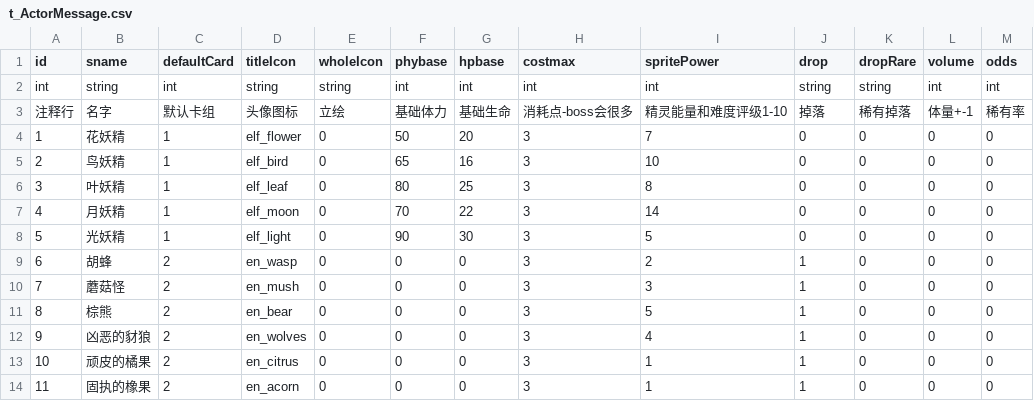
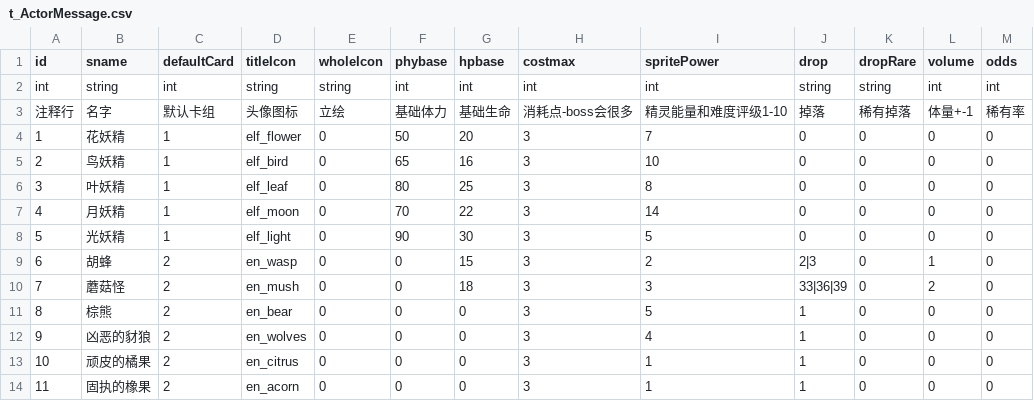
Before and after one commit to Aokoji/Sprite, a CSV file: Data/Table/t_ActorMessage.csv, drawn as a sheet.

```diff
--- a/Data/Table/t_ActorMessage.csv
+++ b/Data/Table/t_ActorMessage.csv
@@ -8,4 +8,4 @@ int,string,int,string,string,int,int,int,int,string,string,int,int
 5,光妖精,1,elf_light,0,90,30,3,5,0,0,0,0
-6,胡蜂,2,en_wasp,0,0,0,3,2,1,0,0,0
-7,蘑菇怪,2,en_mush,0,0,0,3,3,1,0,0,0
+6,胡蜂,2,en_wasp,0,0,15,3,2,2|3,0,1,0
+7,蘑菇怪,2,en_mush,0,0,18,3,3,33|36|39,0,2,0
 8,棕熊,2,en_bear,0,0,0,3,5,1,0,0,0
```
Also changed, not shown: Data/Table/t_ExplorMap.csv, Data/Table/t_ExplorMapHelp.csv, 28 other files.
